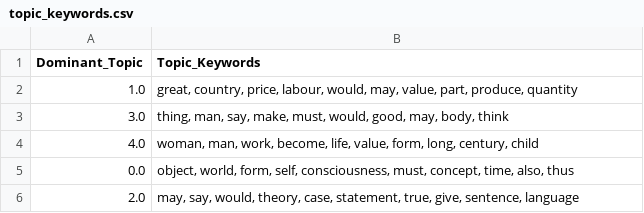
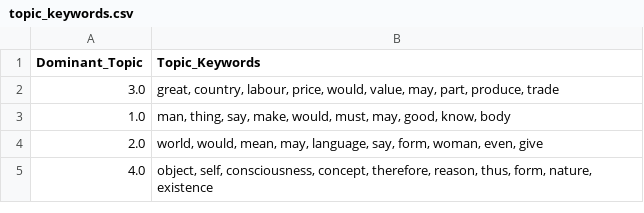
Before and after one commit to emiltj/cds-language-exam, a CSV file: assignment_5/out/topic_keywords.csv, drawn as a sheet.

```diff
--- a/assignment_5/out/topic_keywords.csv
+++ b/assignment_5/out/topic_keywords.csv
@@ -1,6 +1,5 @@
 Dominant_Topic,Topic_Keywords
-1.0,"great, country, price, labour, would, may, value, part, produce, quantity"
-3.0,"thing, man, say, make, must, would, good, may, body, think"
-4.0,"woman, man, work, become, life, value, form, long, century, child"
-0.0,"object, world, form, self, consciousness, must, concept, time, also, thus"
-2.0,"may, say, would, theory, case, statement, true, give, sentence, language"
+3.0,"great, country, labour, price, would, value, may, part, produce, trade"
+1.0,"man, thing, say, make, would, must, may, good, know, body"
+2.0,"world, would, mean, may, language, say, form, woman, even, give"
+4.0,"object, self, consciousness, concept, therefore, reason, thus, form, nature, existence"
```
Also changed, not shown: 5 other files.
